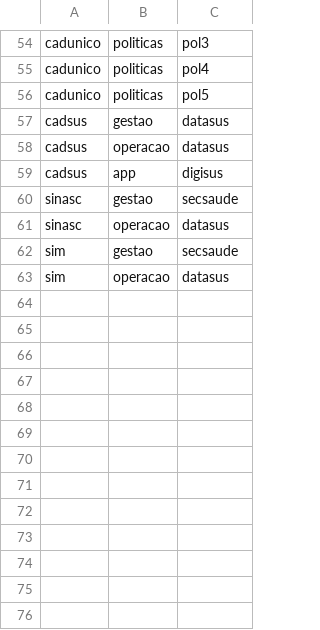
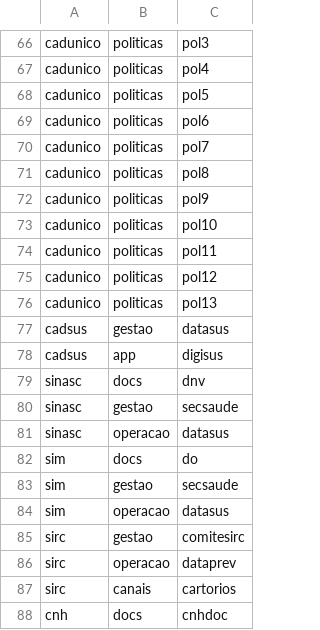
Before and after one commit to itsriodejaneiro/mapa-da-informacao, a CSV file: data/data-links.csv, drawn as a sheet; only a part is shown, gaps mark what is left out; removed rows and columns are numbered as before the commit, all else as after; the diff covers the shown part only; the diff names each change by its address in the sheet, - before the commit and + after, or states it on an @@ line.

```diff
--- a/data/data-links.csv
+++ b/data/data-links.csv
+row 69: cadunico | politicas | pol6
+row 70: cadunico | politicas | pol7
+row 71: cadunico | politicas | pol8
+row 72: cadunico | politicas | pol9
+row 73: cadunico | politicas | pol10
+row 74: cadunico | politicas | pol11
+row 75: cadunico | politicas | pol12
+row 76: cadunico | politicas | pol13
-row 58: cadsus | operacao | datasus
+row 79: sinasc | docs | dnv
+row 82: sim | docs | do
+row 85: sirc | gestao | comitesirc
+row 86: sirc | operacao | dataprev
+row 87: sirc | canais | cartorios
+row 88: cnh | docs | cnhdoc
```
Also changed, not shown: 21 added rows elsewhere in this file, data/data-nodes.csv.
